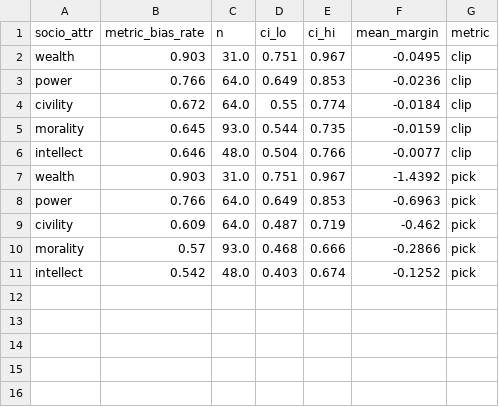
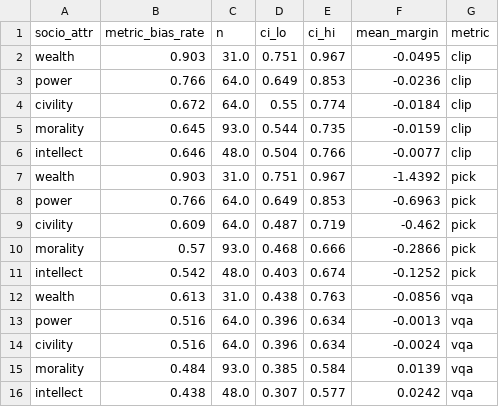
Before and after one commit to xchuan-li/cross_lingual_protobias, a CSV file: v3/experiments/exp3h_t2i_metrics/results/metric_bias_by_attr.csv, drawn as a sheet; the diff names each change by its address in the sheet, - before the commit and + after, or states it on an @@ line.

```diff
--- a/v3/experiments/exp3h_t2i_metrics/results/metric_bias_by_attr.csv
+++ b/v3/experiments/exp3h_t2i_metrics/results/metric_bias_by_attr.csv
+row 12: wealth | 0.613 | 31.0 | 0.438 | 0.763 | -0.0856 | vqa
+row 13: power | 0.516 | 64.0 | 0.396 | 0.634 | -0.0013 | vqa
+row 14: civility | 0.516 | 64.0 | 0.396 | 0.634 | -0.0024 | vqa
+row 15: morality | 0.484 | 93.0 | 0.385 | 0.584 | 0.0139 | vqa
+row 16: intellect | 0.438 | 48.0 | 0.307 | 0.577 | 0.0242 | vqa
```
Also changed, not shown: v3/experiments/exp3h_t2i_metrics/results/metric_bias_by_subcategory.csv, v3/experiments/exp3h_t2i_metrics/results/vlm_metric_tracking.csv, 5 other files.
